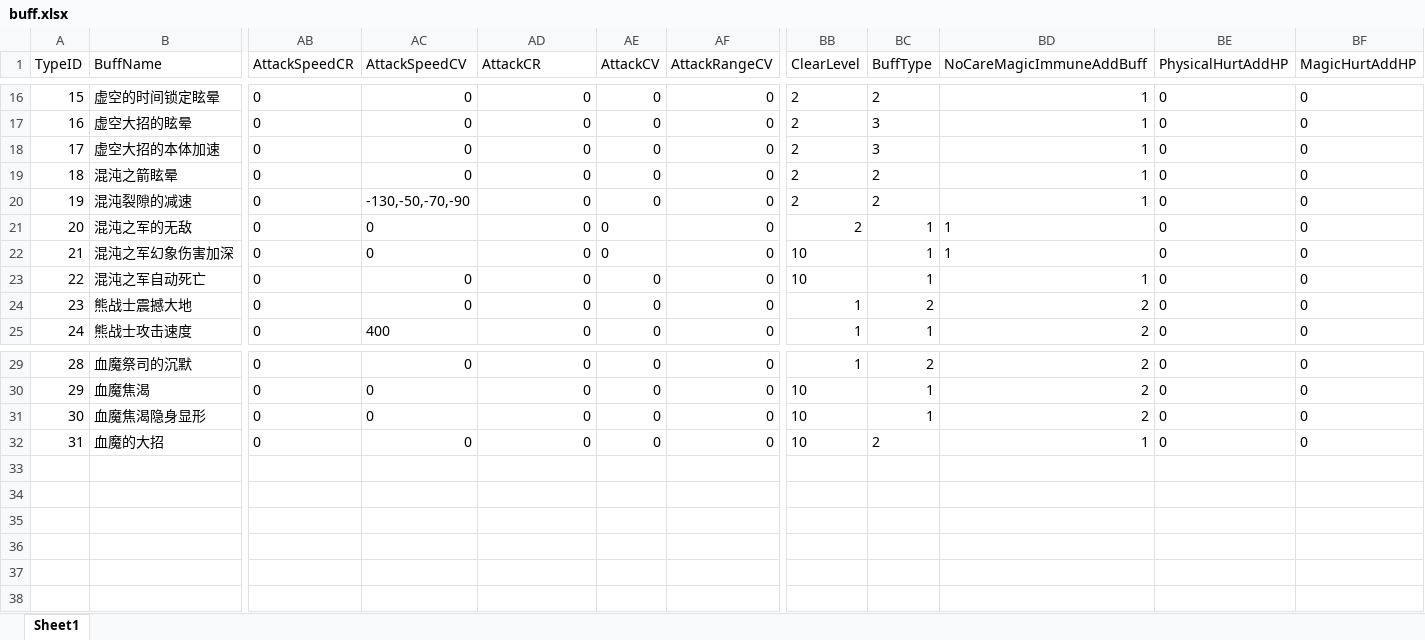
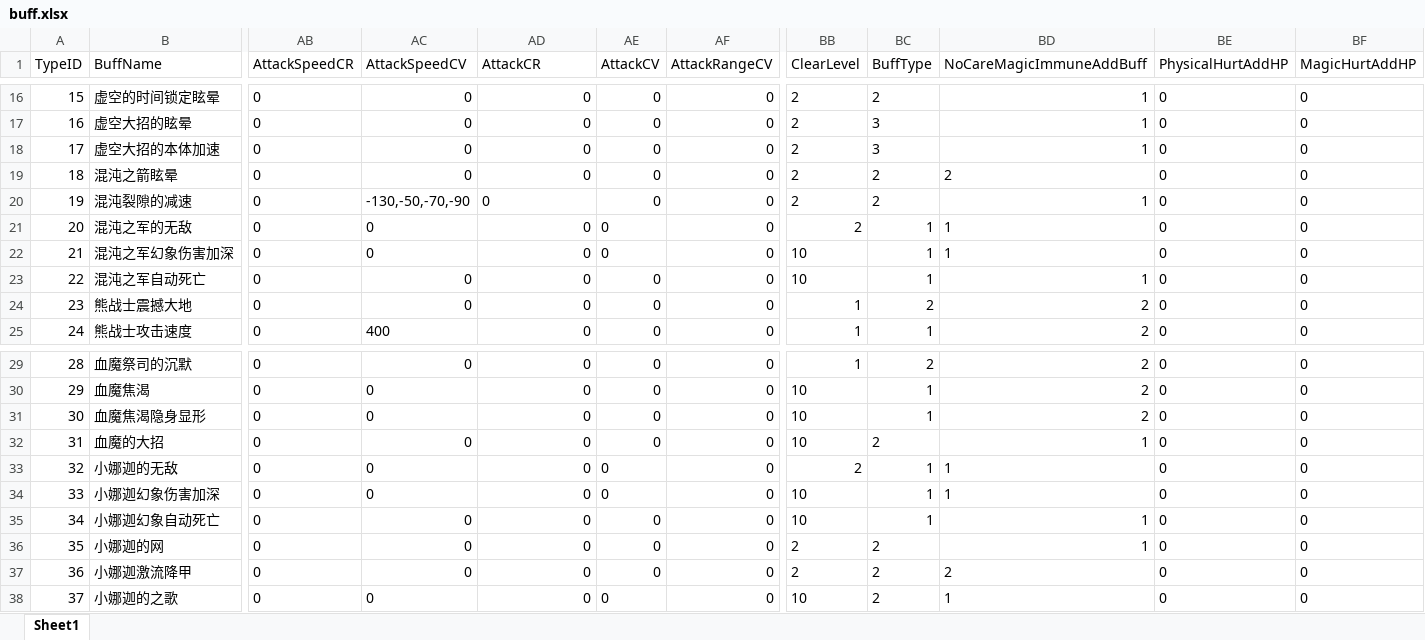
Before and after one commit to lvshiling/dotanet, an Excel workbook: bin/conf/buff.xlsx, sheet Sheet1, drawn as a sheet; only a part is shown, gaps mark what is left out; values as stored, in another font and other column widths than the file's, no borders; rows hold the shown columns only; the diff names each change by its address in the sheet, - before the commit and + after, or states it on an @@ line.

```diff
--- a/bin/conf/buff.xlsx (sheet Sheet1)
+++ b/bin/conf/buff.xlsx (sheet Sheet1)
-BD19 (NoCareMagicImmuneAddBuff): 1
+BD19 (NoCareMagicImmuneAddBuff): 2
-AD20 alignment: right
+AD20 alignment: left
+row 33: 32 | 小娜迦的无敌 | 0 | 0 | 0 | 0 | 0 | 2 | 1 | 1 | 0 | 0
+row 34: 33 | 小娜迦幻象伤害加深 | 0 | 0 | 0 | 0 | 0 | 10 | 1 | 1 | 0 | 0
+row 35: 34 | 小娜迦幻象自动死亡 | 0 | 0 | 0 | 0 | 0 | 10 | 1 | 1 | 0 | 0
+row 36: 35 | 小娜迦的网 | 0 | 0 | 0 | 0 | 0 | 2 | 2 | 1 | 0 | 0
+row 37: 36 | 小娜迦激流降甲 | 0 | 0 | 0 | 0 | 0 | 2 | 2 | 2 | 0 | 0
+row 38: 37 | 小娜迦的之歌 | 0 | 0 | 0 | 0 | 0 | 10 | 2 | 1 | 0 | 0
```
Also changed, not shown: bin/conf/halo.xlsx, bin/conf/skills.xlsx, 5 other files.
